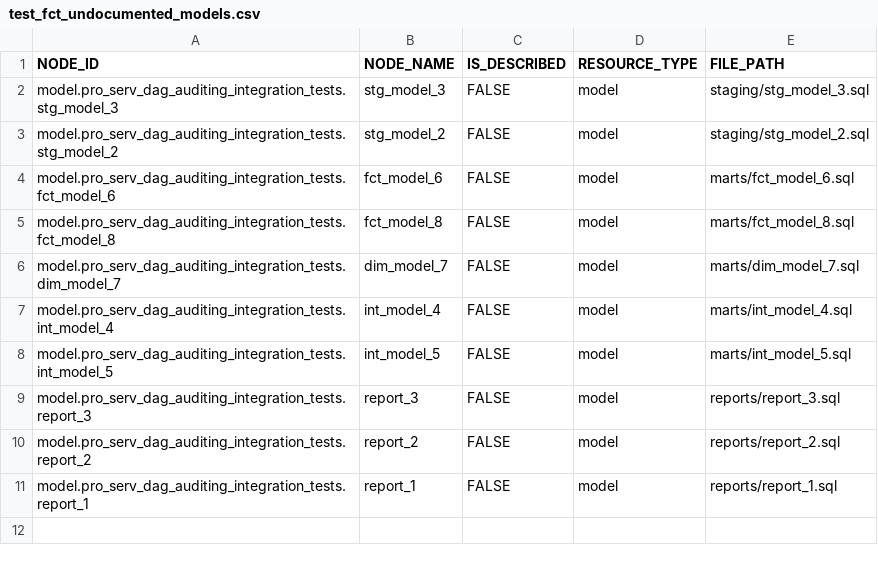
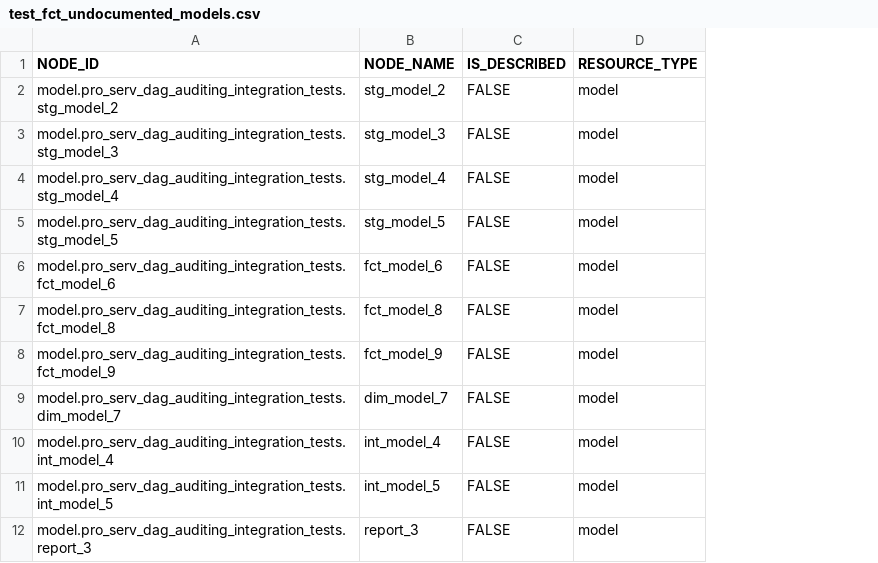
Before and after one commit to dbt-labs/dbt-project-evaluator, a CSV file: integration_tests/seeds/docs/test_fct_undocumented_models.csv, drawn as a sheet; removed rows and columns are numbered as before the commit, all else as after; the diff names each change by its address in the sheet, - before the commit and + after, or states it on an @@ line.

Commit message:
Updated integration tests

```diff
--- a/integration_tests/seeds/docs/test_fct_undocumented_models.csv
+++ b/integration_tests/seeds/docs/test_fct_undocumented_models.csv
-column E (FILE_PATH), rows 2-9: staging/stg_model_3.sql | staging/stg_model_2.sql | marts/fct_model_6.sql | marts/fct_model_8.sql | marts/dim_model_7.sql | marts/int_model_4.sql | marts/int_model_5.sql | reports/report_3.sql
+row 2: model.pro_serv_dag_auditing_integration_tests.stg_model_2 | stg_model_2 | FALSE | model
-A4 (NODE_ID): model.pro_serv_dag_auditing_integration_tests.stg_model_2
+A4 (NODE_ID): model.pro_serv_dag_auditing_integration_tests.stg_model_4
-B4 (NODE_NAME): stg_model_2
+B4 (NODE_NAME): stg_model_4
+row 5: model.pro_serv_dag_auditing_integration_tests.stg_model_5 | stg_model_5 | FALSE | model
+row 8: model.pro_serv_dag_auditing_integration_tests.fct_model_9 | fct_model_9 | FALSE | model
-row 10: model.pro_serv_dag_auditing_integration_tests.report_2 | report_2 | FALSE | model | reports/report_2.sql
-row 11: model.pro_serv_dag_auditing_integration_tests.report_1 | report_1 | FALSE | model | reports/report_1.sql
```
Also changed, not shown: 5 other files.
